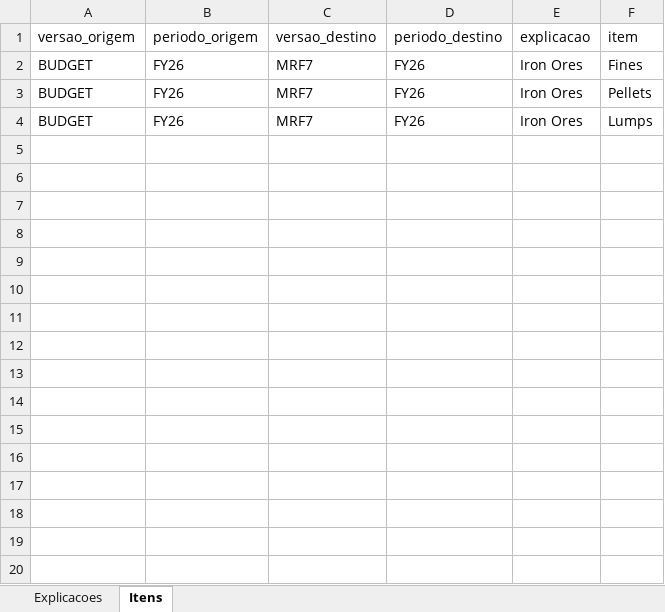
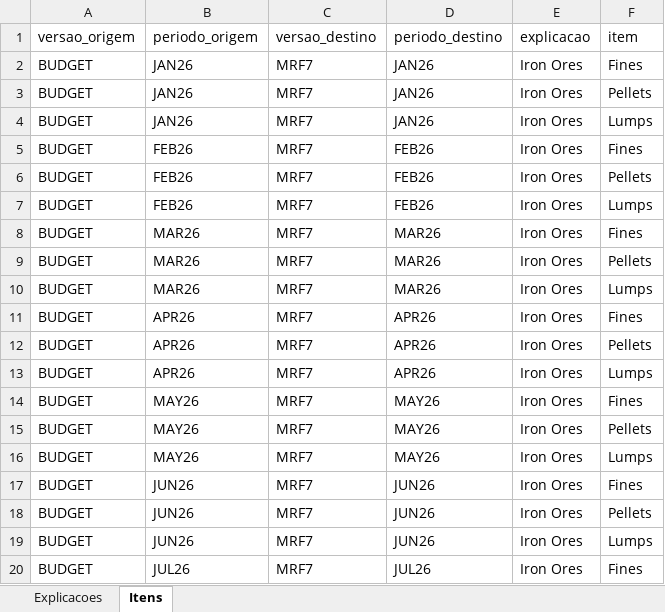
Before and after one commit to guilherme80-code/ebitda-bridge, an Excel workbook: exports/Explicacoes_Mercado_Bridge_EBITDA.xlsx, sheet Itens, drawn as a sheet; only a part is shown; values as stored, in another font and other column widths than the file's, no borders; addresses are those after the commit; the diff covers the shown part only; the diff names each change by its address in the sheet, - before the commit and + after, or states it on an @@ line.

```diff
--- a/exports/Explicacoes_Mercado_Bridge_EBITDA.xlsx (sheet Itens)
+++ b/exports/Explicacoes_Mercado_Bridge_EBITDA.xlsx (sheet Itens)
+row 2: BUDGET | JAN26 | MRF7 | JAN26 | Iron Ores | Fines
+row 3: BUDGET | JAN26 | MRF7 | JAN26 | Iron Ores | Pellets
+row 4: BUDGET | JAN26 | MRF7 | JAN26 | Iron Ores | Lumps
-B5:B7 (periodo_origem): FY26
+B5:B7 (periodo_origem): FEB26
-D5:D7 (periodo_destino): FY26
+D5:D7 (periodo_destino): FEB26
+row 8: BUDGET | MAR26 | MRF7 | MAR26 | Iron Ores | Fines
+row 9: BUDGET | MAR26 | MRF7 | MAR26 | Iron Ores | Pellets
+row 10: BUDGET | MAR26 | MRF7 | MAR26 | Iron Ores | Lumps
+row 11: BUDGET | APR26 | MRF7 | APR26 | Iron Ores | Fines
+row 12: BUDGET | APR26 | MRF7 | APR26 | Iron Ores | Pellets
+row 13: BUDGET | APR26 | MRF7 | APR26 | Iron Ores | Lumps
+row 14: BUDGET | MAY26 | MRF7 | MAY26 | Iron Ores | Fines
+row 15: BUDGET | MAY26 | MRF7 | MAY26 | Iron Ores | Pellets
+row 16: BUDGET | MAY26 | MRF7 | MAY26 | Iron Ores | Lumps
+row 17: BUDGET | JUN26 | MRF7 | JUN26 | Iron Ores | Fines
+row 18: BUDGET | JUN26 | MRF7 | JUN26 | Iron Ores | Pellets
+row 19: BUDGET | JUN26 | MRF7 | JUN26 | Iron Ores | Lumps
+row 20: BUDGET | JUL26 | MRF7 | JUL26 | Iron Ores | Fines
```
Also changed, not shown: 17 added rows elsewhere in this sheet, sheet Explicacoes, 17 other files.
